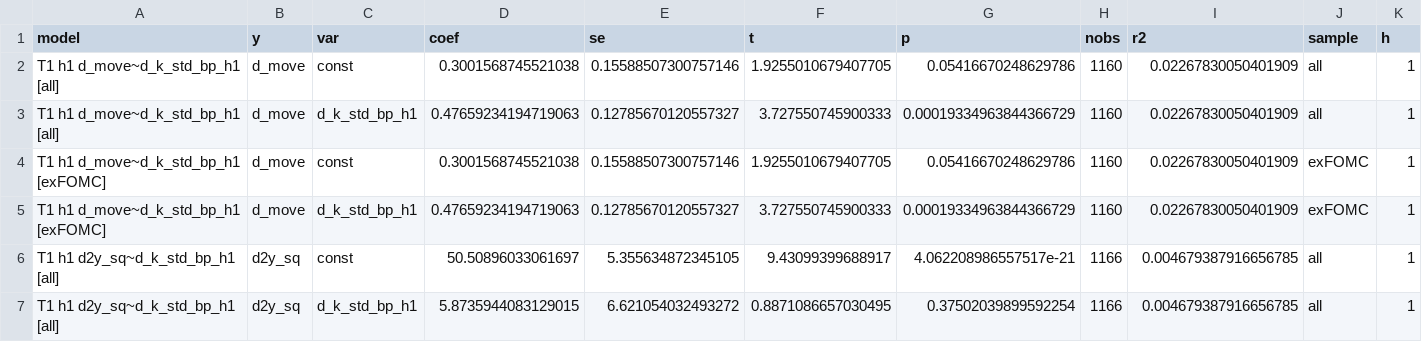
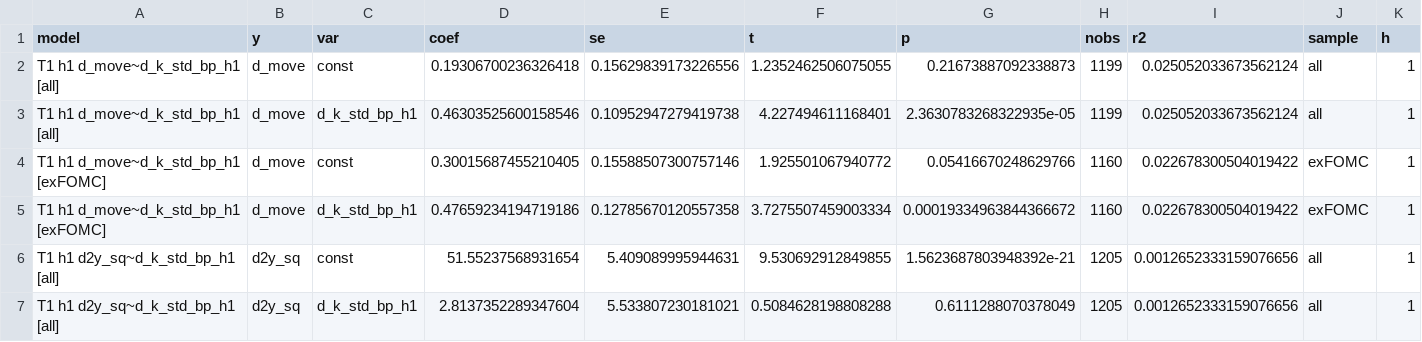
Before and after one commit to hyowon3118-bit/fomcmove, a CSV file: outputs_verify/t1_ols.csv, drawn as a sheet; only a part is shown; the diff covers the shown part only.

```diff
--- a/outputs_verify/t1_ols.csv
+++ b/outputs_verify/t1_ols.csv
@@ -1,7 +1,7 @@
 model,y,var,coef,se,t,p,nobs,r2,sample,h
-T1 h1 d_move~d_k_std_bp_h1 [all],d_move,const,0.3001568745521038,0.15588507300757146,1.9255010679407705,0.05416670248629786,1160,0.02267830050401909,all,1
-T1 h1 d_move~d_k_std_bp_h1 [all],d_move,d_k_std_bp_h1,0.47659234194719063,0.12785670120557327,3.727550745900333,0.00019334963844366729,1160,0.02267830050401909,all,1
-T1 h1 d_move~d_k_std_bp_h1 [exFOMC],d_move,const,0.3001568745521038,0.15588507300757146,1.9255010679407705,0.05416670248629786,1160,0.02267830050401909,exFOMC,1
-T1 h1 d_move~d_k_std_bp_h1 [exFOMC],d_move,d_k_std_bp_h1,0.47659234194719063,0.12785670120557327,3.727550745900333,0.00019334963844366729,1160,0.02267830050401909,exFOMC,1
-T1 h1 d2y_sq~d_k_std_bp_h1 [all],d2y_sq,const,50.50896033061697,5.355634872345105,9.43099399688917,4.062208986557517e-21,1166,0.004679387916656785,all,1
-T1 h1 d2y_sq~d_k_std_bp_h1 [all],d2y_sq,d_k_std_bp_h1,5.8735944083129015,6.621054032493272,0.8871086657030495,0.37502039899592254,1166,0.004679387916656785,all,1
+T1 h1 d_move~d_k_std_bp_h1 [all],d_move,const,0.19306700236326418,0.15629839173226556,1.2352462506075055,0.21673887092338873,1199,0.025052033673562124,all,1
+T1 h1 d_move~d_k_std_bp_h1 [all],d_move,d_k_std_bp_h1,0.46303525600158546,0.10952947279419738,4.227494611168401,2.3630783268322935e-05,1199,0.025052033673562124,all,1
+T1 h1 d_move~d_k_std_bp_h1 [exFOMC],d_move,const,0.30015687455210405,0.15588507300757146,1.925501067940772,0.05416670248629766,1160,0.022678300504019422,exFOMC,1
+T1 h1 d_move~d_k_std_bp_h1 [exFOMC],d_move,d_k_std_bp_h1,0.47659234194719186,0.12785670120557358,3.7275507459003334,0.00019334963844366672,1160,0.022678300504019422,exFOMC,1
+T1 h1 d2y_sq~d_k_std_bp_h1 [all],d2y_sq,const,51.55237568931654,5.409089995944631,9.530692912849855,1.5623687803948392e-21,1205,0.0012652333159076656,all,1
+T1 h1 d2y_sq~d_k_std_bp_h1 [all],d2y_sq,d_k_std_bp_h1,2.8137352289347604,5.533807230181021,0.5084628198808288,0.6111288070378049,1205,0.0012652333159076656,all,1
```
Also changed, not shown: 138 edited cells elsewhere in this file, outputs_verify/t1_abs.csv, outputs_verify/t1_corr.csv, 6 other files.
